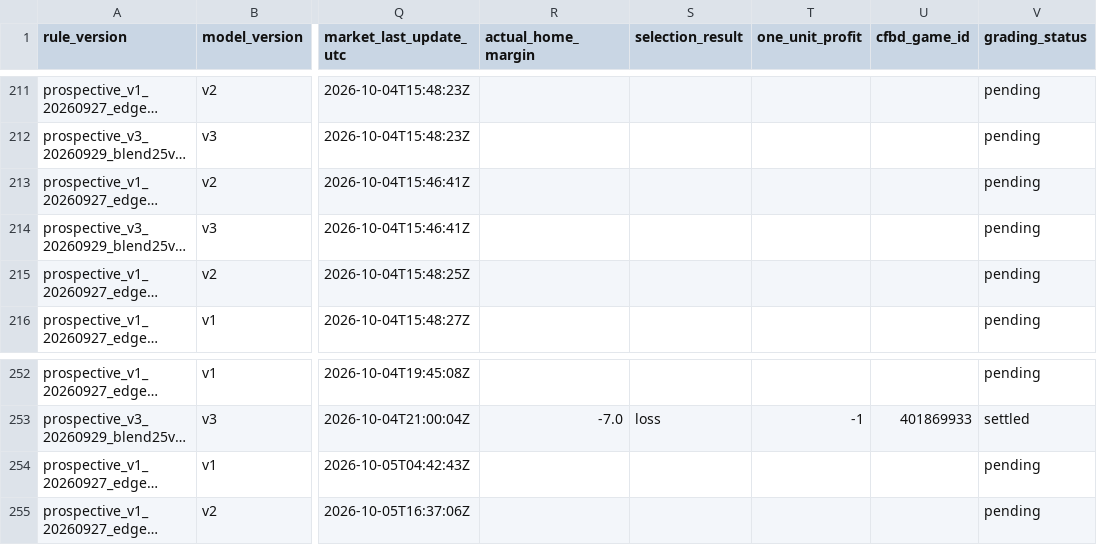
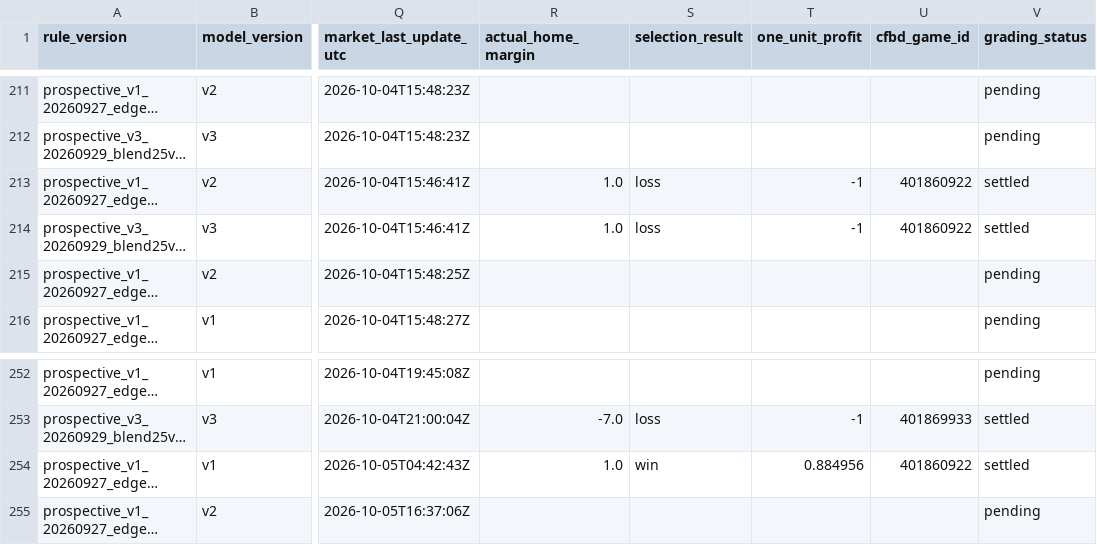
Before and after one commit to JarzCFB/codi-cfb-dashboard, a CSV file: prospective/graded_selections.csv, drawn as a sheet; only a part is shown, gaps mark what is left out; long unchanged cells end in …; the diff covers the shown part only; the diff names each change by its address in the sheet, - before the commit and + after, or states it on an @@ line.

```diff
--- a/prospective/graded_selections.csv
+++ b/prospective/graded_selections.csv
-R213:R214 (actual_home_margin): (empty)
+R213:R214 (actual_home_margin): 1.0
-S213:S214 (selection_result): (empty)
+S213:S214 (selection_result): loss
-T213:T214 (one_unit_profit): (empty)
+T213:T214 (one_unit_profit): -1
-U213:U214 (cfbd_game_id): (empty)
+U213:U214 (cfbd_game_id): 401860922
-V213:V214 (grading_status): pending
+V213:V214 (grading_status): settled
-R254 (actual_home_margin): (empty)
+R254 (actual_home_margin): 1.0
-S254 (selection_result): (empty)
+S254 (selection_result): win
-T254 (one_unit_profit): (empty)
+T254 (one_unit_profit): 0.884956
-U254 (cfbd_game_id): (empty)
+U254 (cfbd_game_id): 401860922
-V254 (grading_status): pending
+V254 (grading_status): settled
```
Also changed, not shown: 7 added rows and 50 edited cells elsewhere in this file, 1 other file.
